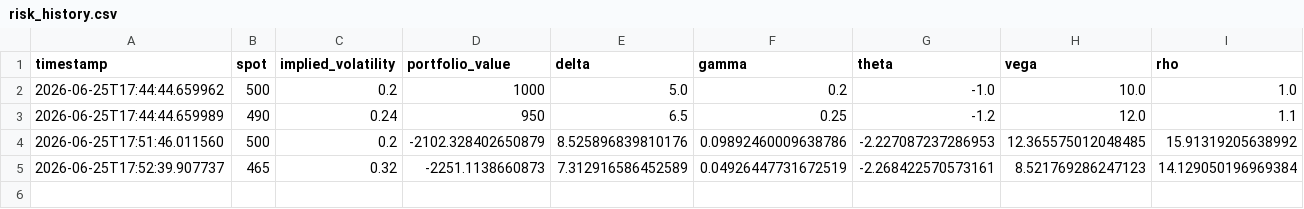
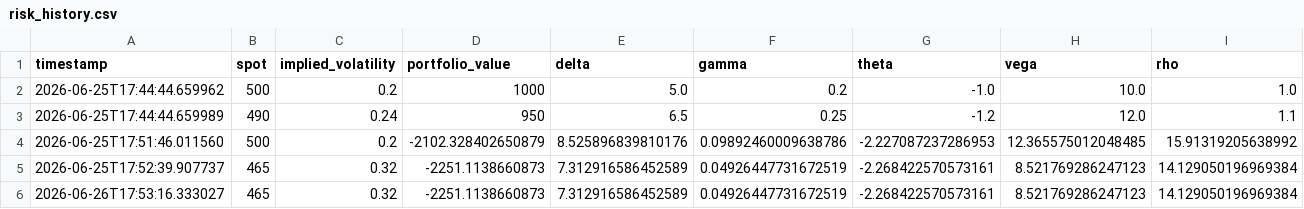
Before and after one commit to Enrique-JaraRon/ARIA, a CSV file: data/risk_history.csv, drawn as a sheet; the diff names each change by its address in the sheet, - before the commit and + after, or states it on an @@ line.

```diff
--- a/data/risk_history.csv
+++ b/data/risk_history.csv
+row 6: 2026-06-26T17:53:16.333027 | 465 | 0.32 | -2251.1138660873 | 7.312916586452589 | 0.04926447731672519 | -2.268422570573161 | 8.521769286247123 | 14.129050196969384
```
Also changed, not shown: 1 other file.
